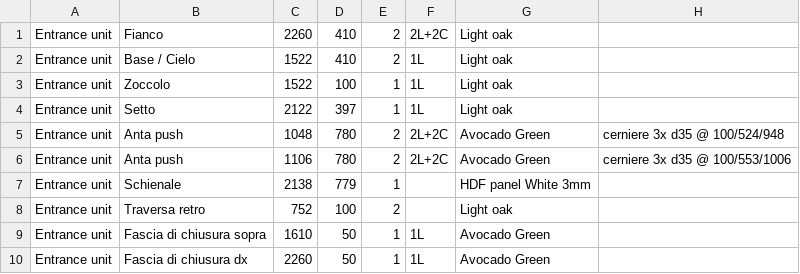
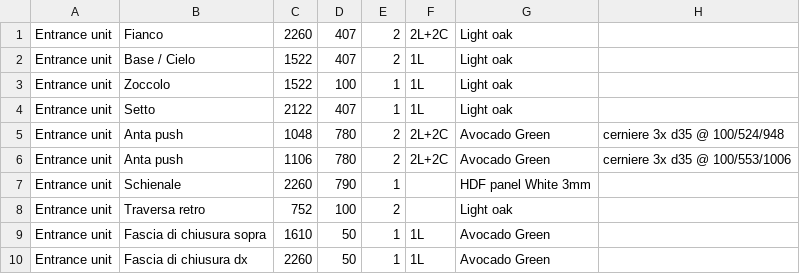
Before and after one commit to serbangeorgeliviu-bot/ebanist-app, a CSV file: docs/Taglio_cetinic-entrance-unit-v2.csv, drawn as a sheet.

```diff
--- a/docs/Taglio_cetinic-entrance-unit-v2.csv
+++ b/docs/Taglio_cetinic-entrance-unit-v2.csv
@@ -1,8 +1,8 @@
-Entrance unit;Fianco;2260;410;2;2L+2C;Light oak;
-Entrance unit;Base / Cielo;1522;410;2;1L;Light oak;
+Entrance unit;Fianco;2260;407;2;2L+2C;Light oak;
+Entrance unit;Base / Cielo;1522;407;2;1L;Light oak;
 Entrance unit;Zoccolo;1522;100;1;1L;Light oak;
-Entrance unit;Setto;2122;397;1;1L;Light oak;
+Entrance unit;Setto;2122;407;1;1L;Light oak;
 Entrance unit;Anta push;1048;780;2;2L+2C;Avocado Green;cerniere 3x d35 @ 100/524/948
 Entrance unit;Anta push;1106;780;2;2L+2C;Avocado Green;cerniere 3x d35 @ 100/553/1006
-Entrance unit;Schienale;2138;779;1;;HDF panel White 3mm;
+Entrance unit;Schienale;2260;790;1;;HDF panel White 3mm;
 Entrance unit;Traversa retro;752;100;2;;Light oak;
```
Also changed, not shown: 1 other file.
